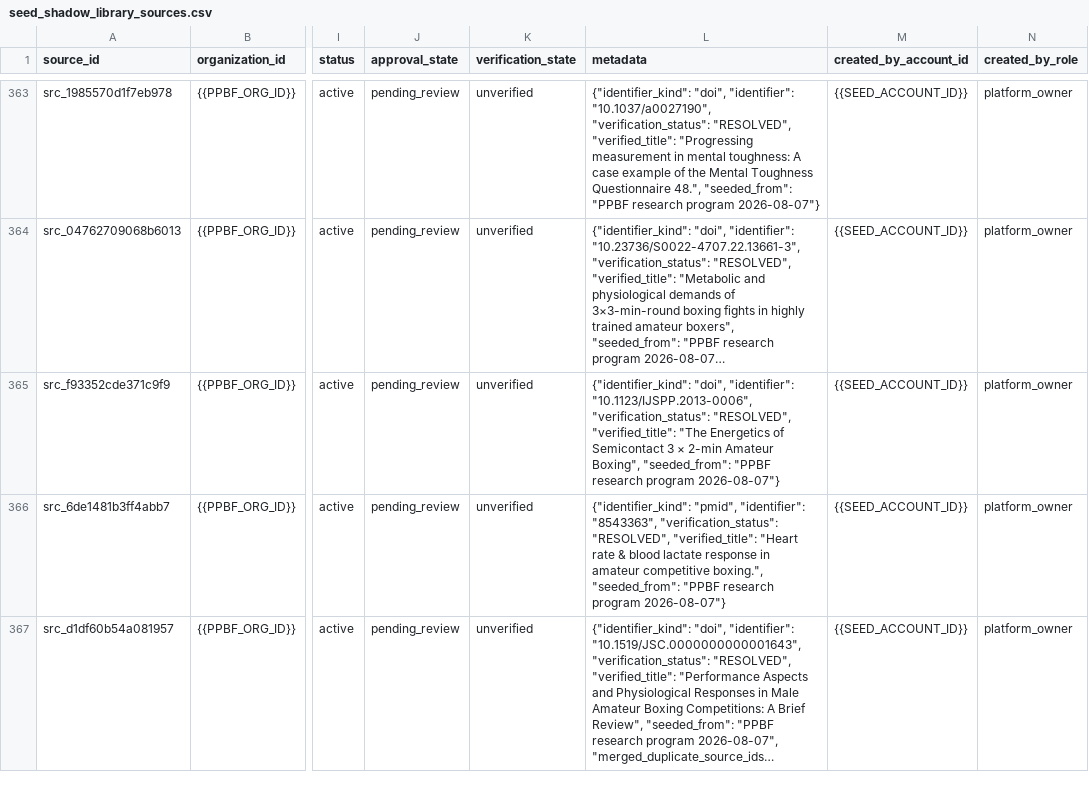
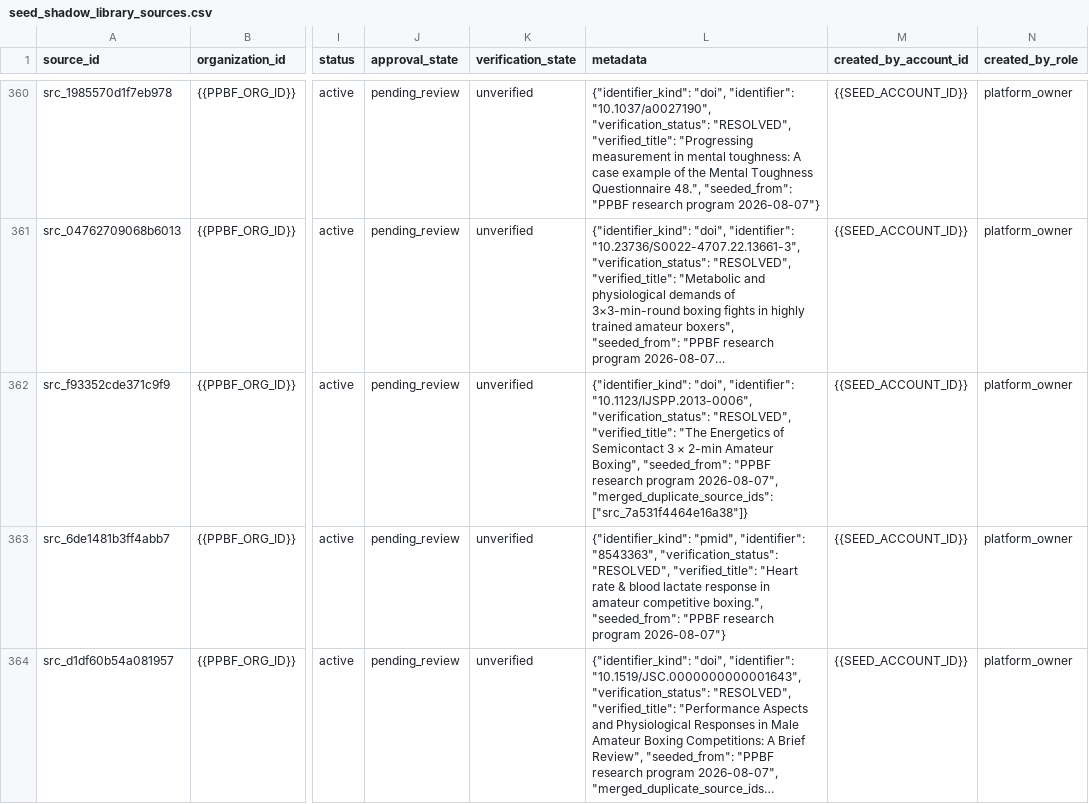
Before and after one commit to PunxsyProminence/ppbf-platform, a CSV file: apps/web/seed-data/shadow-research/2026-08-07/seed_shadow_library_sources.csv, drawn as a sheet; only a part is shown, gaps mark what is left out; long unchanged cells end in …; addresses are those after the commit; the diff covers the shown part only; the diff names each change by its address in the sheet, - before the commit and + after, or states it on an @@ line.

```diff
--- a/apps/web/seed-data/shadow-research/2026-08-07/seed_shadow_library_sources.csv
+++ b/apps/web/seed-data/shadow-research/2026-08-07/seed_shadow_library_sources.csv
-L362 (metadata): …research program 2026-08-07"}
+L362 (metadata): …research program 2026-08-07", "merged_duplicate_source_ids": ["src_7a531f4464e16a38"]}
```
Also changed, not shown: 4 removed rows and 4 edited cells elsewhere in this file, 1 other file.
